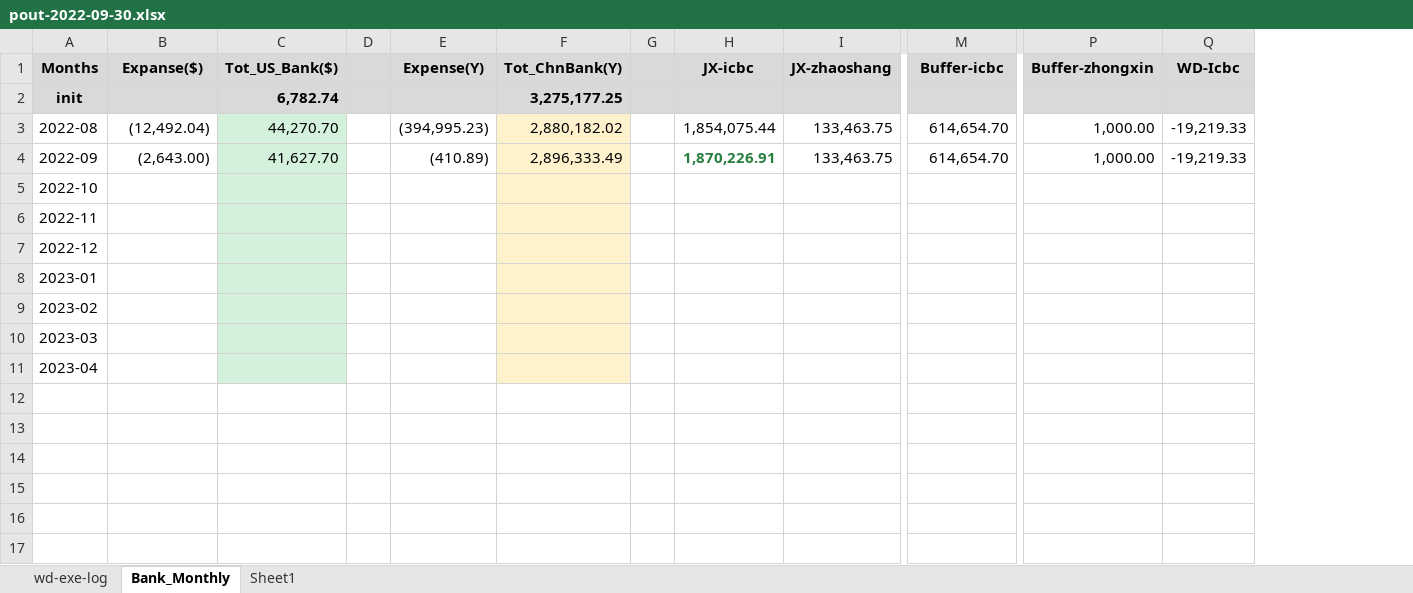
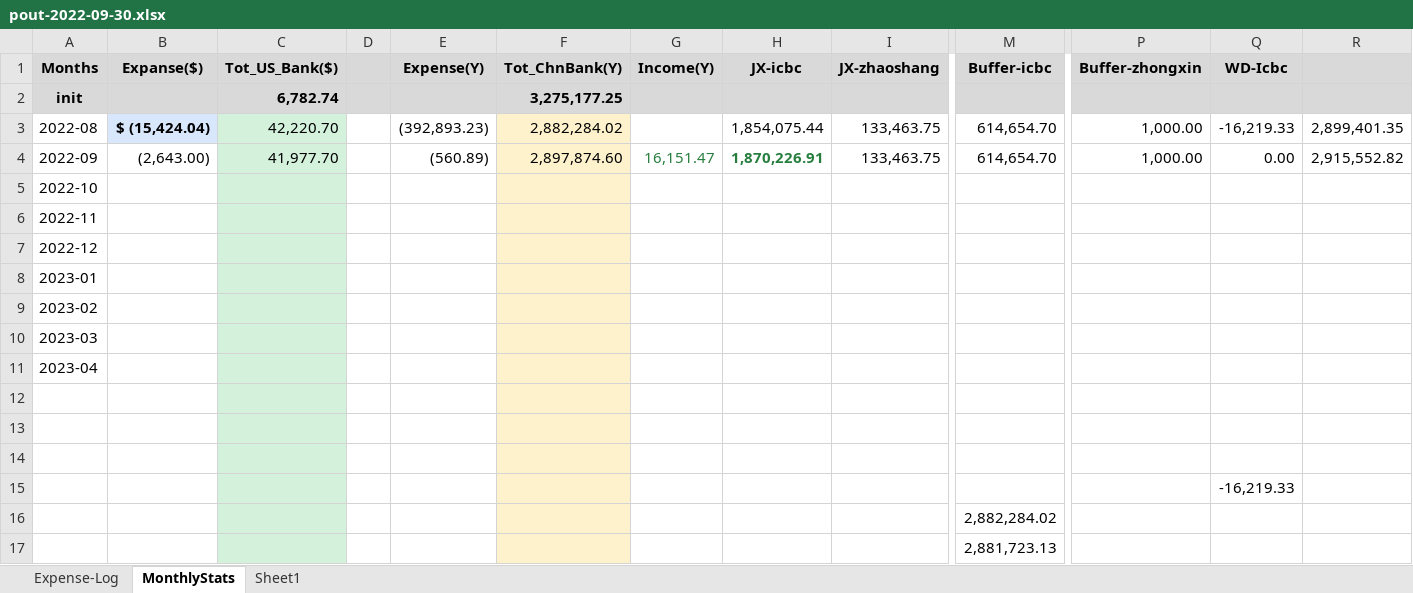
Before and after one commit to wdingsoft/whjd, an Excel workbook: bank/pout-2022-09-30.xlsx, sheet MonthlyStats, drawn as a sheet; only a part is shown, gaps mark what is left out; values as stored, in another font and other column widths than the file's, no borders; removed rows and columns are numbered as before the commit, all else as after; rows hold the shown columns only; the diff names each change by its address in the sheet, - before the commit and + after, or states it on an @@ line.

```diff
--- a/bank/pout-2022-09-30.xlsx (sheet MonthlyStats)
+++ b/bank/pout-2022-09-30.xlsx (sheet MonthlyStats)
-sheet tab: wd-exe-log
+sheet tab: Expense-Log
-sheet tab: Bank_Monthly
+sheet tab: MonthlyStats
-column G, empty
+column G (Income(Y)), row 4: 16,151.47
+column R, rows 3-4: 2,899,401.35 | 2,915,552.82
-B3 (Expanse($)): (12,492.04)
+B3 (Expanse($)): $ (15,424.04)
@@ B3 fill: none → #D9E7FD, bold: off → on @@
-C3 (Tot_US_Bank($)): 44,270.70
+C3 (Tot_US_Bank($)): 42,220.70
-E3 (Expense(Y)): (394,995.23)
+E3 (Expense(Y)): (392,893.23)
-F3 (Tot_ChnBank(Y)): 2,880,182.02
+F3 (Tot_ChnBank(Y)): 2,882,284.02
-Q3 (WD-Icbc): -19,219.33
+Q3 (WD-Icbc): -16,219.33
-C4 (Tot_US_Bank($)): 41,627.70
+C4 (Tot_US_Bank($)): 41,977.70
-E4 (Expense(Y)): (410.89)
+E4 (Expense(Y)): (560.89)
-F4 (Tot_ChnBank(Y)): 2,896,333.49
+F4 (Tot_ChnBank(Y)): 2,897,874.60
-Q4 (WD-Icbc): -19,219.33
+Q4 (WD-Icbc): 0.00
+row 12: (empty)
+row 13: (empty)
+row 14: (empty)
+row 15:  |  |  |  |  |  |  |  |  |  |  | -16,219.33
+row 16:  |  |  |  |  |  |  |  |  | 2,882,284.02
+row 17:  |  |  |  |  |  |  |  |  | 2,881,723.13
```
Also changed, not shown: sheet Expense-Log, formulas that keep their value.
